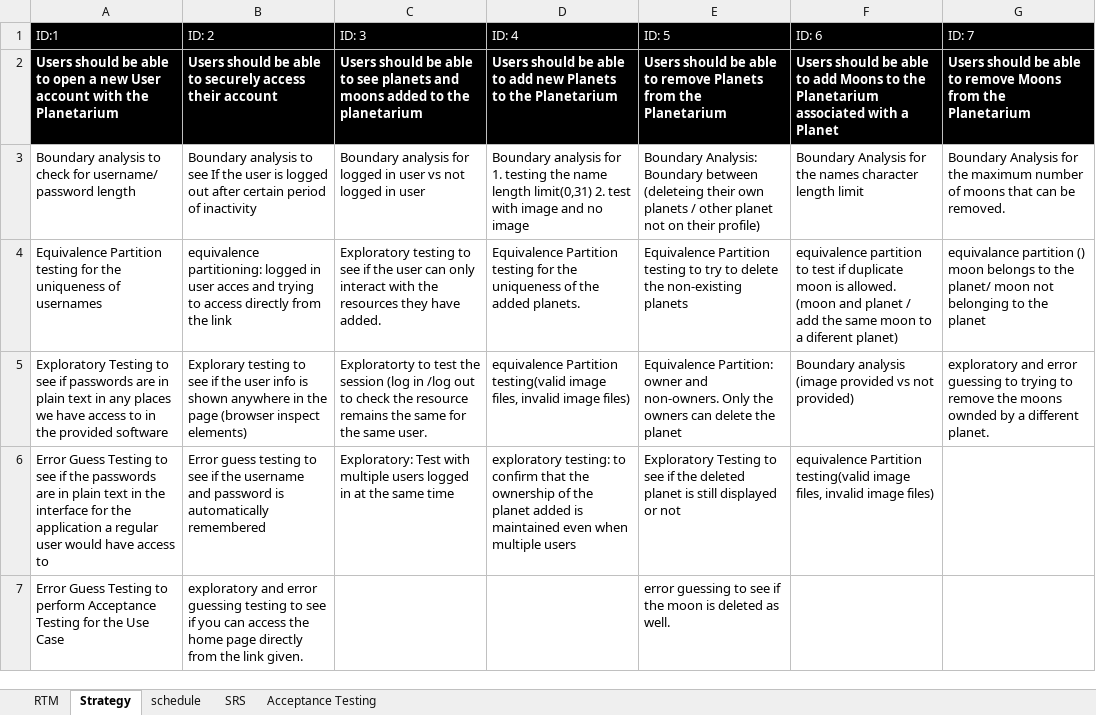
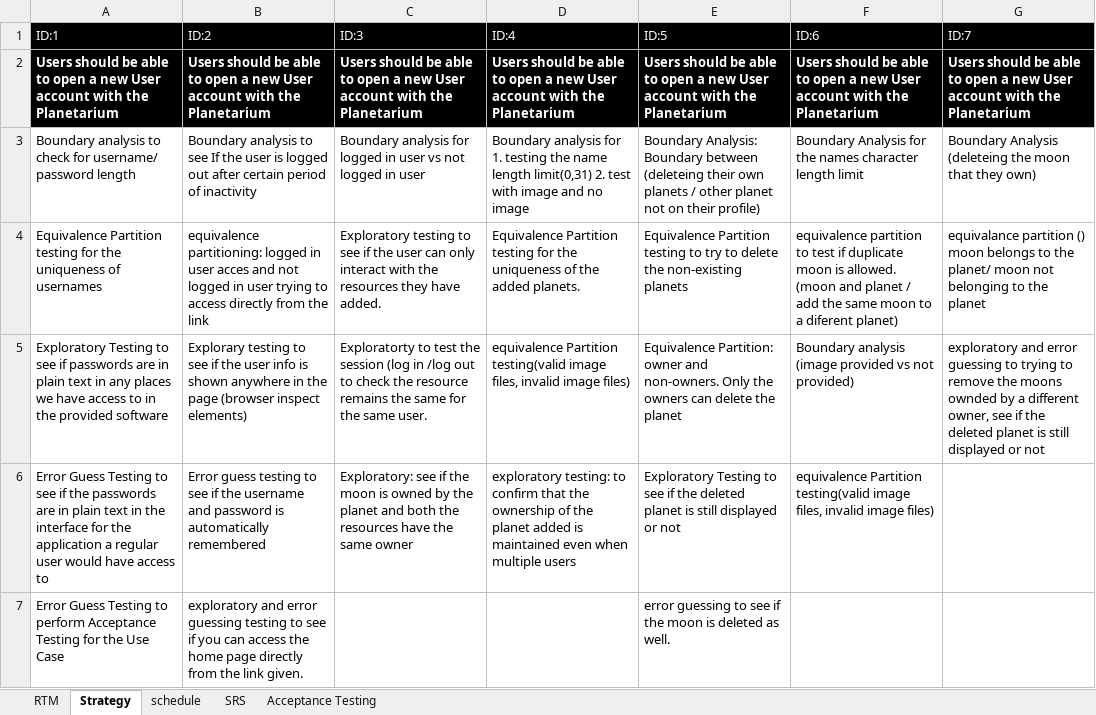
Before and after one commit to suman-collabs/Foundation-project, an Excel workbook: TestDocumentation.xlsx, sheet Strategy, drawn as a sheet; values as stored, in another font and other column widths than the file's, no borders; the diff names each change by its address in the sheet, - before the commit and + after, or states it on an @@ line.

```diff
--- a/TestDocumentation.xlsx (sheet Strategy)
+++ b/TestDocumentation.xlsx (sheet Strategy)
-B1: ID: 2
+B1: ID:2
-C1: ID: 3
+C1: ID:3
-D1: ID: 4
+D1: ID:4
-E1: ID: 5
+E1: ID:5
-F1: ID: 6
+F1: ID:6
-G1: ID: 7
+G1: ID:7
-B2 (ID:2): …able to securely access their account
+B2 (ID:2): …able to open a new User account with the Planetarium
-C2 (ID:3): …able to see planets and moons added to the planetarium
+C2 (ID:3): …able to open a new User account with the Planetarium
-D2 (ID:4): …able to add new Planets to the Planetarium
+D2 (ID:4): …able to open a new User account with the Planetarium
-E2 (ID:5): …able to remove Planets from the Planetarium
+E2 (ID:5): …able to open a new User account with the Planetarium
-F2 (ID:6): …able to add Moons to the Planetarium associated with a Planet
+F2 (ID:6): …able to open a new User account with the Planetarium
-G2 (ID:7): …able to remove Moons from the Planetarium
+G2 (ID:7): …able to open a new User account with the Planetarium
-G3 (ID:7): Boundary Analysis for the maximum number of moons that can be removed.
+G3 (ID:7): Boundary Analysis (deleteing the moon that they own)
-B4 (ID:2): …acces and trying to…
+B4 (ID:2): …acces and not logged in user trying to…
-G5 (ID:7): …a different planet.
+G5 (ID:7): …a different owner, see if the deleted planet is still displayed or not
-C6 (ID:3): Exploratory: Test with multiple users logged in at the same time
+C6 (ID:3): Exploratory: see if the moon is owned by the planet and both the resources have the same owner
```
Also changed, not shown: sheet RTM, sheet Acceptance Testing, sheet schedule, 2 other files.
